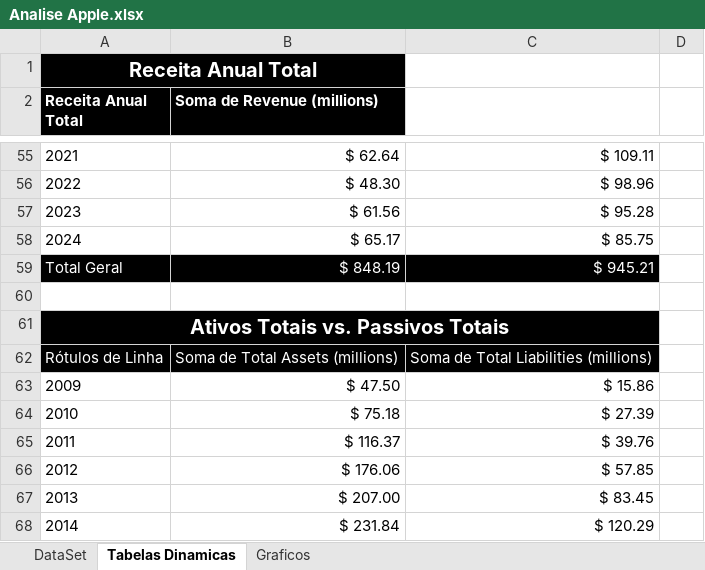
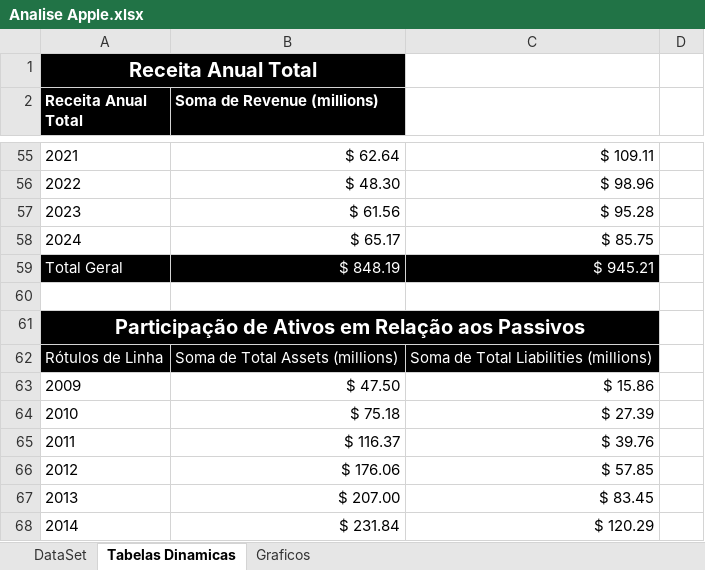
Before and after one commit to Gladson-Silva/Apple-Financial-Analysis, an Excel workbook: Arquivo Excel/Analise Apple.xlsx, sheet Tabelas Dinamicas, drawn as a sheet; only a part is shown, gaps mark what is left out; values as stored, in another font and other column widths than the file's, no borders; the diff names each change by its address in the sheet, - before the commit and + after, or states it on an @@ line.

```diff
--- a/Arquivo Excel/Analise Apple.xlsx (sheet Tabelas Dinamicas)
+++ b/Arquivo Excel/Analise Apple.xlsx (sheet Tabelas Dinamicas)
-A61 (Receita Anual Total): Ativos Totais vs. Passivos Totais
+A61 (Receita Anual Total): Participação de Ativos em Relação aos Passivos
```
Also changed, not shown: charts or pictures, 1 other file.
